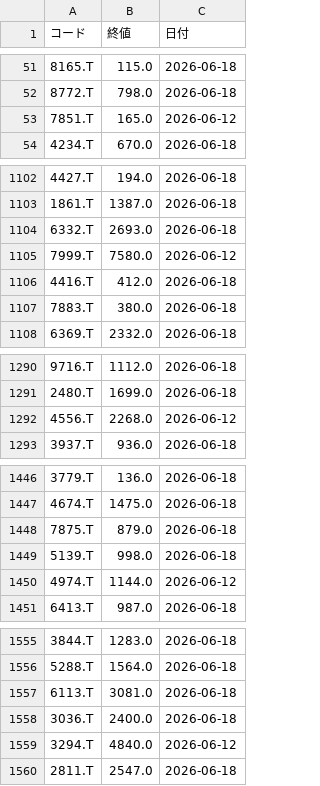
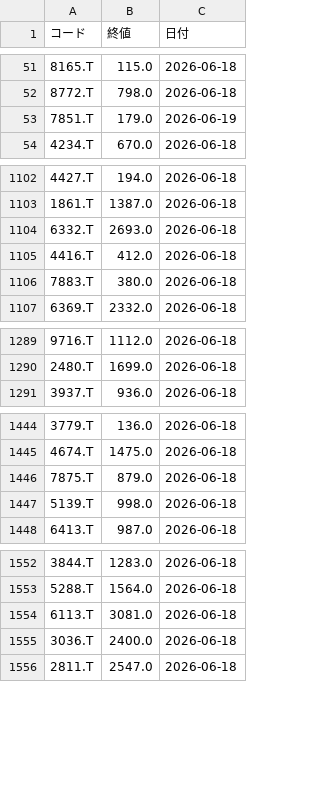
Before and after one commit to hi8068-creator/netcash-screener, a CSV file: daily_quotes.csv, drawn as a sheet; only a part is shown, gaps mark what is left out; the diff covers the shown part only.

```diff
--- a/daily_quotes.csv
+++ b/daily_quotes.csv
@@ -52,3 +52,3 @@
 8772.T,798.0,2026-06-18
-7851.T,165.0,2026-06-12
+7851.T,179.0,2026-06-19
 4234.T,670.0,2026-06-18
@@ -1104,3 +1104,2 @@
 6332.T,2693.0,2026-06-18
-7999.T,7580.0,2026-06-12
 4416.T,412.0,2026-06-18
@@ -1291,3 +1290,2 @@
 2480.T,1699.0,2026-06-18
-4556.T,2268.0,2026-06-12
 3937.T,936.0,2026-06-18
@@ -1449,3 +1447,2 @@
 5139.T,998.0,2026-06-18
-4974.T,1144.0,2026-06-12
 6413.T,987.0,2026-06-18
@@ -1558,3 +1555,2 @@
 3036.T,2400.0,2026-06-18
-3294.T,4840.0,2026-06-12
 2811.T,2547.0,2026-06-18
```
Also changed, not shown: 6 edited cells elsewhere in this file.
